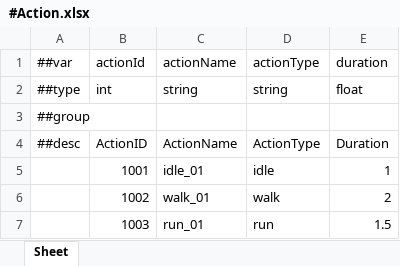
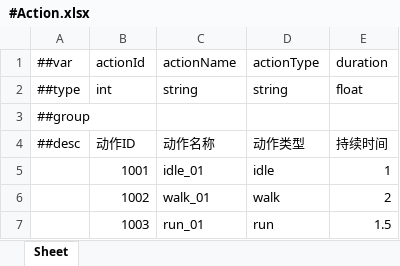
Before and after one commit to CeeLav/Astrum, an Excel workbook: AstrumConfig/Tables/Datas/Entity/#Action.xlsx, sheet Sheet, drawn as a sheet; values as stored, in another font and other column widths than the file's, no borders; removed rows and columns are numbered as before the commit, all else as after; the diff names each change by its address in the sheet, - before the commit and + after, or states it on an @@ line.

```diff
--- a/AstrumConfig/Tables/Datas/Entity/#Action.xlsx (sheet Sheet)
+++ b/AstrumConfig/Tables/Datas/Entity/#Action.xlsx (sheet Sheet)
-row 4: ##desc | ActionID | ActionName | ActionType | Duration
+row 4: ##desc | 动作ID | 动作名称 | 动作类型 | 持续时间
```
Also changed, not shown: AstrumConfig/Tables/Datas/Entity/#EntityBase.xlsx, AstrumConfig/Tables/Datas/Entity/#EntityModel.xlsx, 4 other files.
